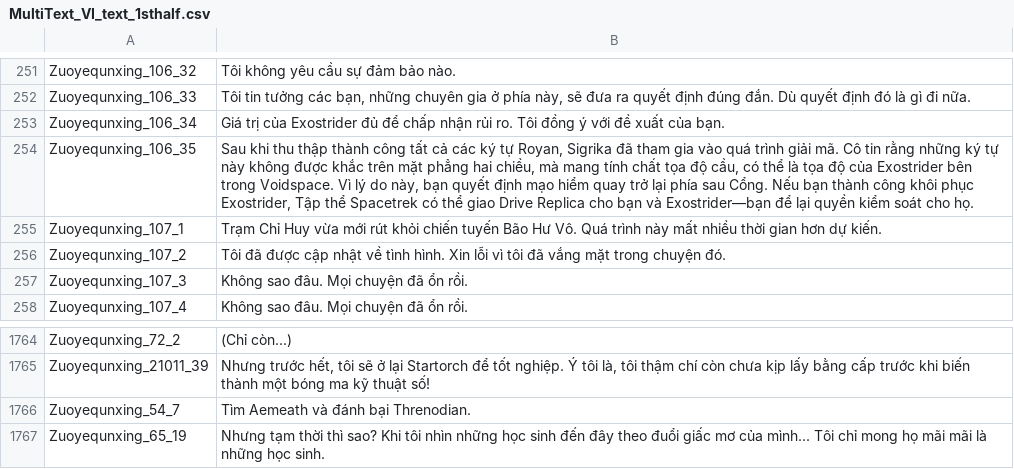
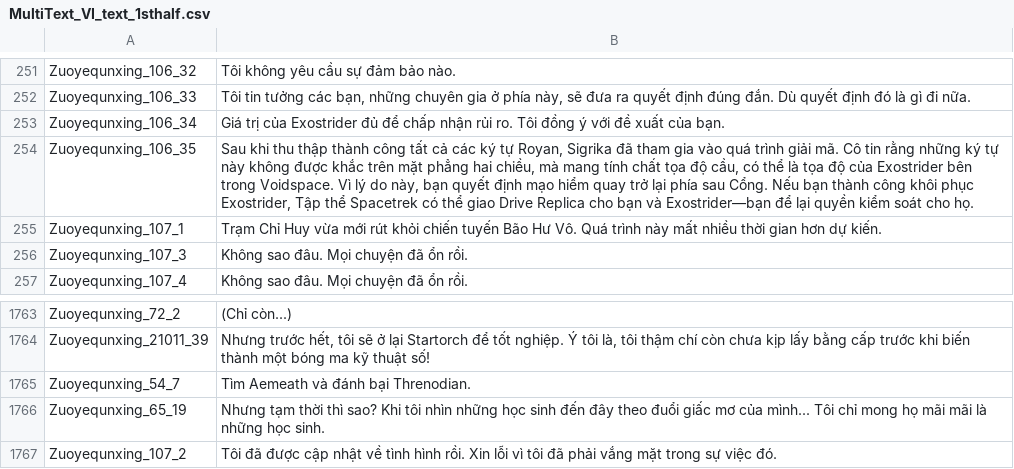
Before and after one commit to Lai-Hoang/wuwa-viet-hoa, a CSV file: TextGame/vi/MultiText_VI_text_1sthalf.csv, drawn as a sheet; only a part is shown, gaps mark what is left out; removed rows and columns are numbered as before the commit, all else as after; the diff names each change by its address in the sheet, - before the commit and + after, or states it on an @@ line.

```diff
--- a/TextGame/vi/MultiText_VI_text_1sthalf.csv
+++ b/TextGame/vi/MultiText_VI_text_1sthalf.csv
-row 256: Zuoyequnxing_107_2 | Tôi đã được cập nhật về tình hình. Xin lỗi vì tôi đã vắng mặt trong chuyện đó.
+row 1767: Zuoyequnxing_107_2 | Tôi đã được cập nhật về tình hình rồi. Xin lỗi vì tôi đã phải vắng mặt trong sự việc đó.
```
Also changed, not shown: TextGame/en/MultiText_EN_1sthalf.csv, TextGame/en/MultiText_EN_2ndhalf.csv, 4 other files.
